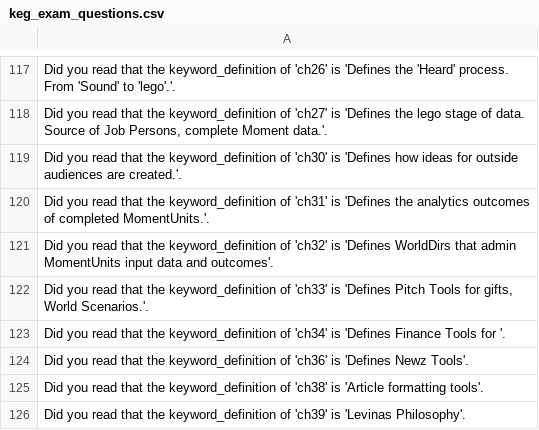
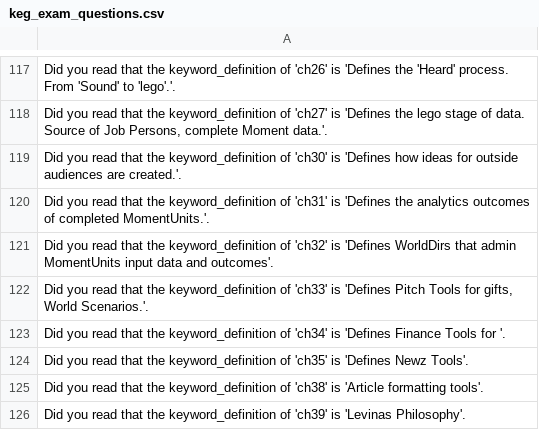
Before and after one commit to jschalk/keg, a CSV file: src/ch99_glossary/derived/keg_exam_questions.csv, drawn as a sheet; only a part is shown, gaps mark what is left out.

```diff
--- a/src/ch99_glossary/derived/keg_exam_questions.csv
+++ b/src/ch99_glossary/derived/keg_exam_questions.csv
@@ -123,3 +123,3 @@ Did you read that the keyword_definition of 'ch32' is 'Defines WorldDirs that ad
 Did you read that the keyword_definition of 'ch34' is 'Defines Finance Tools for '.
-Did you read that the keyword_definition of 'ch36' is 'Defines Newz Tools'.
+Did you read that the keyword_definition of 'ch35' is 'Defines Newz Tools'.
 Did you read that the keyword_definition of 'ch38' is 'Article formatting tools'.
```
Also changed, not shown: src/ch99_glossary/derived/question_tier.csv, 14 other files.
